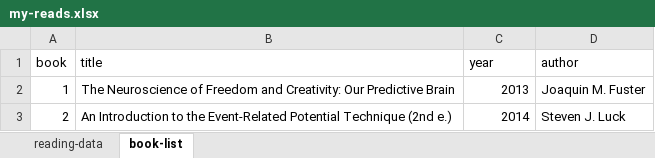
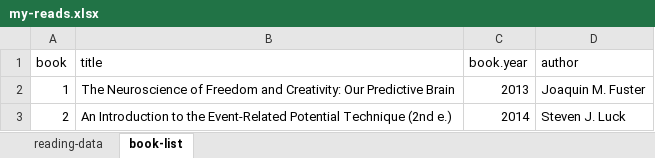
Before and after one commit to mkmiecik14/mkmiecik14.github.io, an Excel workbook: data/my-reads.xlsx, sheet book-list, drawn as a sheet; values as stored, in another font and other column widths than the file's, no borders; the diff names each change by its address in the sheet, - before the commit and + after, or states it on an @@ line.

Commit message:
updated my reads data

```diff
--- a/data/my-reads.xlsx (sheet book-list)
+++ b/data/my-reads.xlsx (sheet book-list)
-C1: year
+C1: book.year
```
